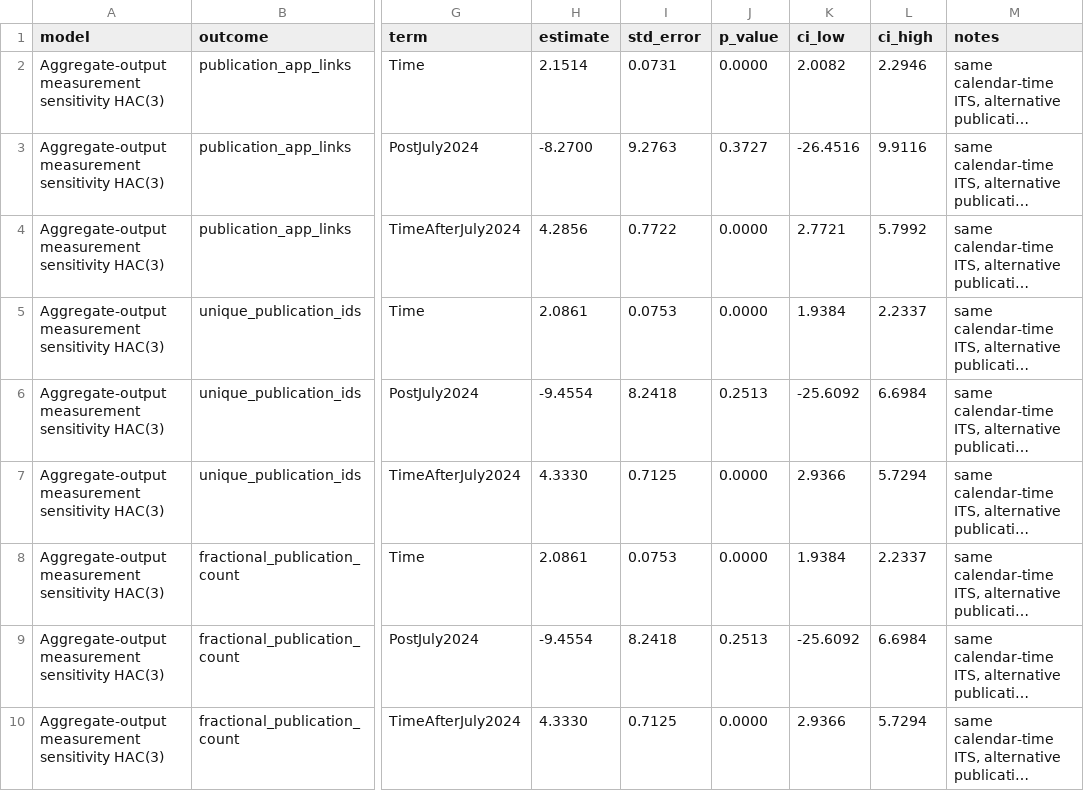
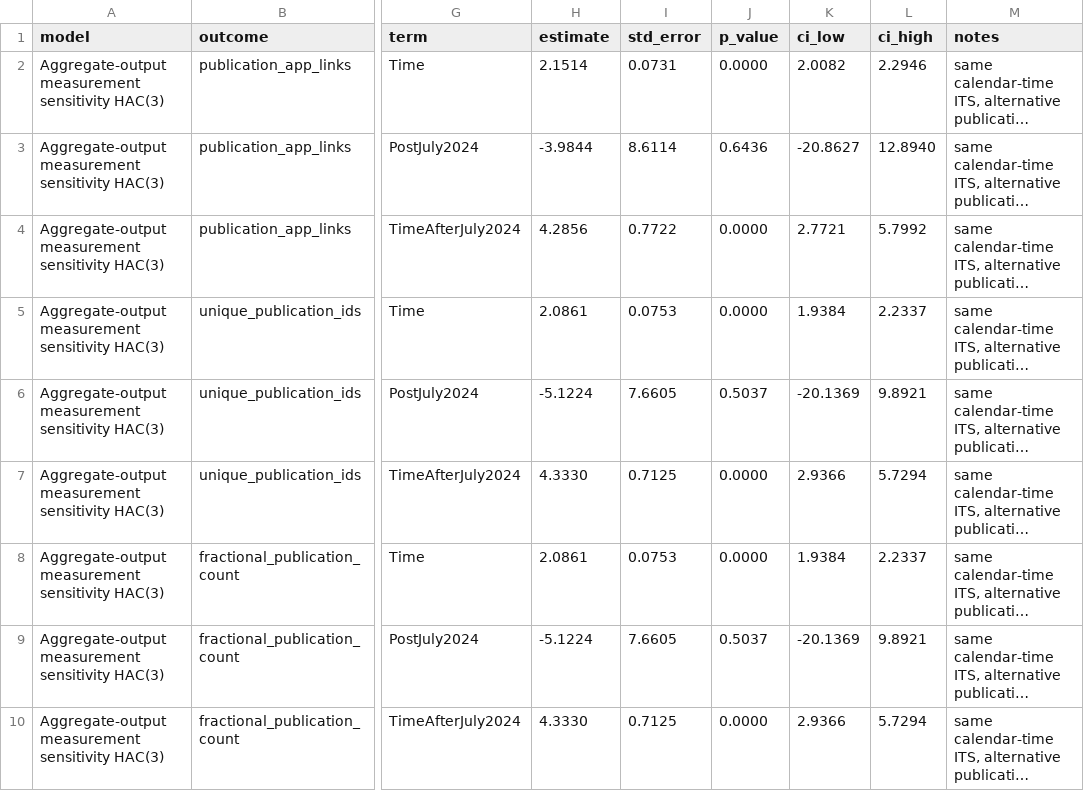
Before and after one commit to ZheqiJ/UKB_empirical, a CSV file: analyses/interrupted_time_series/publications/data/publication_measurement_sensitivity_its.csv, drawn as a sheet; only a part is shown, gaps mark what is left out; long unchanged cells end in …; the diff names each change by its address in the sheet, - before the commit and + after, or states it on an @@ line.

```diff
--- a/analyses/interrupted_time_series/publications/data/publication_measurement_sensitivity_its.csv
+++ b/analyses/interrupted_time_series/publications/data/publication_measurement_sensitivity_its.csv
-H3 (estimate): -8.2700
+H3 (estimate): -3.9844
-I3 (std_error): 9.2763
+I3 (std_error): 8.6114
-J3 (p_value): 0.3727
+J3 (p_value): 0.6436
-K3 (ci_low): -26.4516
+K3 (ci_low): -20.8627
-L3 (ci_high): 9.9116
+L3 (ci_high): 12.8940
-H6 (estimate): -9.4554
+H6 (estimate): -5.1224
-I6 (std_error): 8.2418
+I6 (std_error): 7.6605
-J6 (p_value): 0.2513
+J6 (p_value): 0.5037
-K6 (ci_low): -25.6092
+K6 (ci_low): -20.1369
-L6 (ci_high): 6.6984
+L6 (ci_high): 9.8921
-H9 (estimate): -9.4554
+H9 (estimate): -5.1224
-I9 (std_error): 8.2418
+I9 (std_error): 7.6605
-J9 (p_value): 0.2513
+J9 (p_value): 0.5037
-K9 (ci_low): -25.6092
+K9 (ci_low): -20.1369
-L9 (ci_high): 6.6984
+L9 (ci_high): 9.8921
```
Also changed, not shown: analyses/interrupted_time_series/publications/data/publication_first_pub_timing.csv, analyses/interrupted_time_series/publications/data/publication_its_ar1_robustness.csv, 16 other files.
